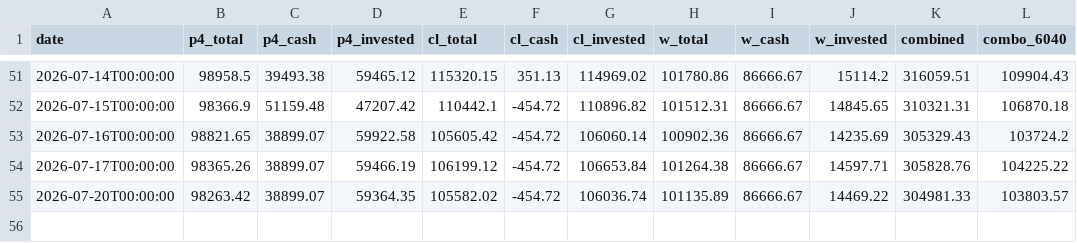
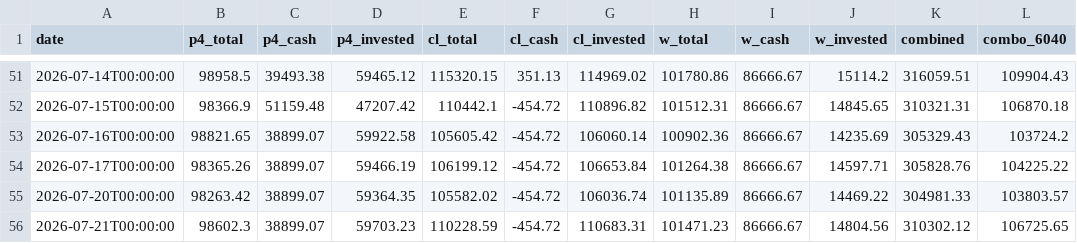
Before and after one commit to RelaxWide/QT, a CSV file: paper_trading/daily_nav.csv, drawn as a sheet; only a part is shown, gaps mark what is left out.

```diff
--- a/paper_trading/daily_nav.csv
+++ b/paper_trading/daily_nav.csv
@@ -55 +55,2 @@ date,p4_total,p4_cash,p4_invested,cl_total,cl_cash,cl_invested,w_total,w_cash,w_
 2026-07-20T00:00:00,98263.42,38899.07,59364.35,105582.02,-454.72,106036.74,101135.89,86666.67,14469.22,304981.33,103803.57
+2026-07-21T00:00:00,98602.3,38899.07,59703.23,110228.59,-454.72,110683.31,101471.23,86666.67,14804.56,310302.12,106725.65
```
Also changed, not shown: 4 other files.
